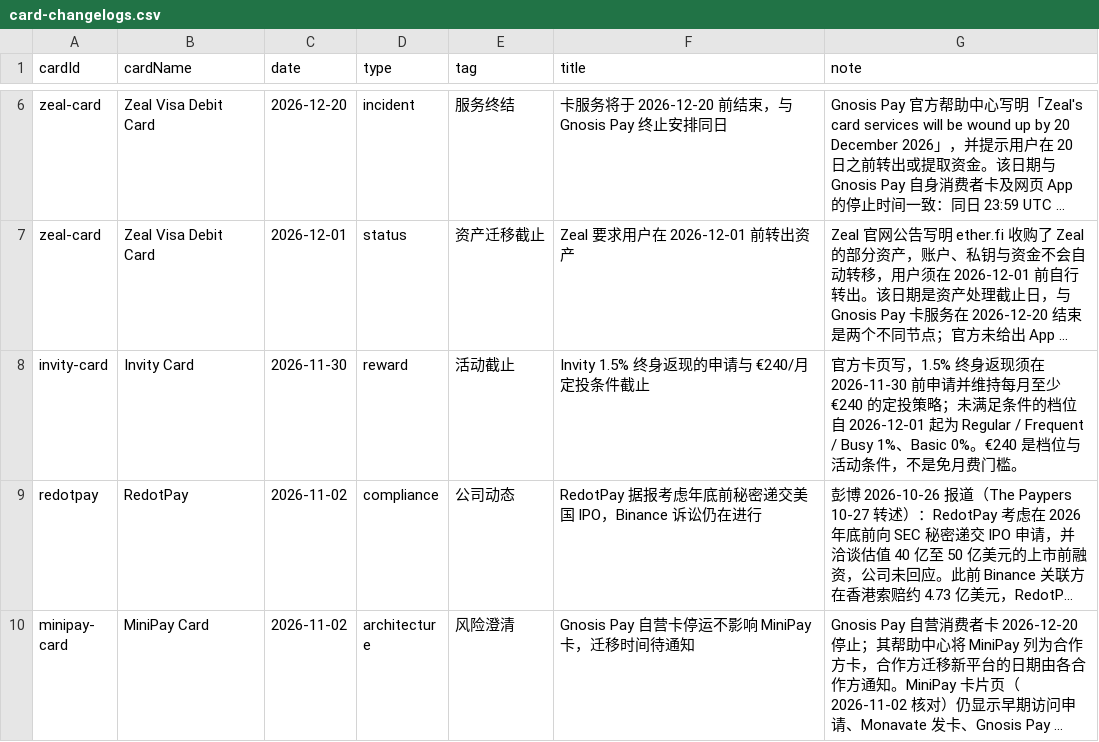
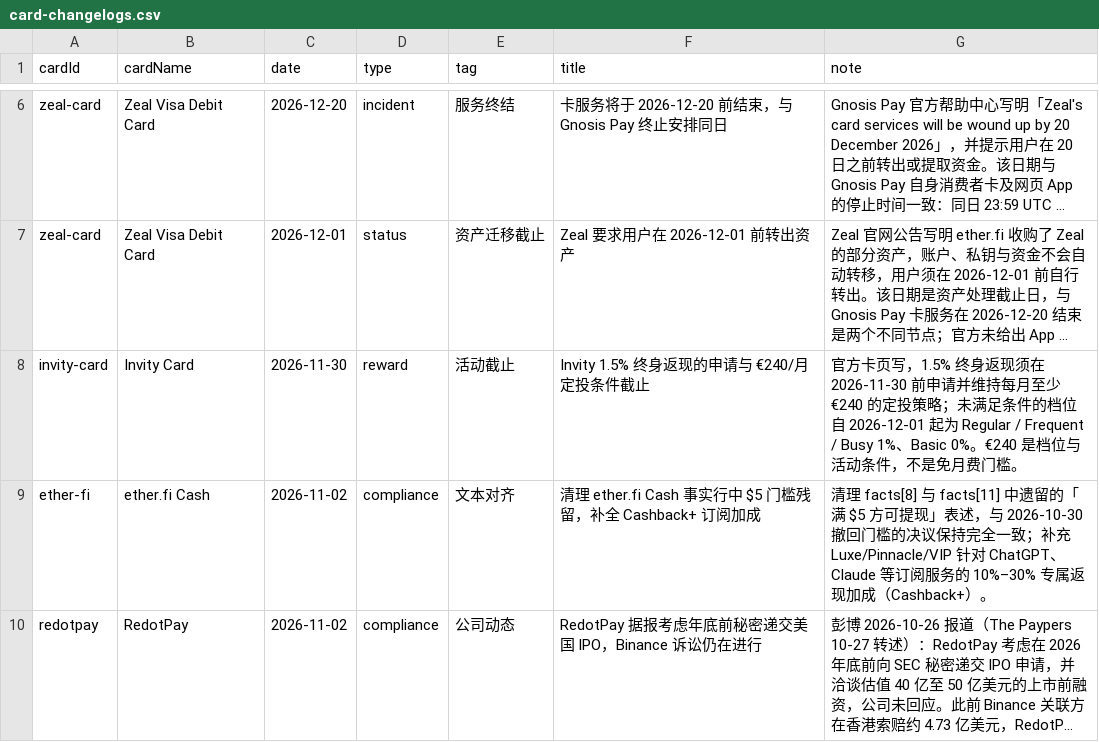
Before and after one commit to liam1024-tech/awesome-crypto-cards, a CSV file: data/card-changelogs.csv, drawn as a sheet; only a part is shown, gaps mark what is left out; the shorter side is filled out with more unchanged rows; long unchanged cells end in …; the diff covers the shown part only; the diff names each change by its address in the sheet, - before the commit and + after, or states it on an @@ line.

```diff
--- a/data/card-changelogs.csv
+++ b/data/card-changelogs.csv
+row 9: ether-fi | ether.fi Cash | 2026-11-02 | compliance | 文本对齐 | 清理 ether.fi Cash 事实行中 $5 门槛残留，补全 Cashback+ 订阅加成 | 清理 facts[8] 与 facts[11] 中遗留的「满 $5 方可提现」表述，与 2026-10-30 撤回门槛的决议保持完全一致；补充 Luxe/Pinnacle/VIP 针对 ChatGPT、Claude 等订阅服务的 10%–30% 专属返现加成（Cashback+）。
```
Also changed, not shown: 4 added rows elsewhere in this file, data/app-privacy-matrix.csv, data/payment-compatibility.csv, 6 other files.
